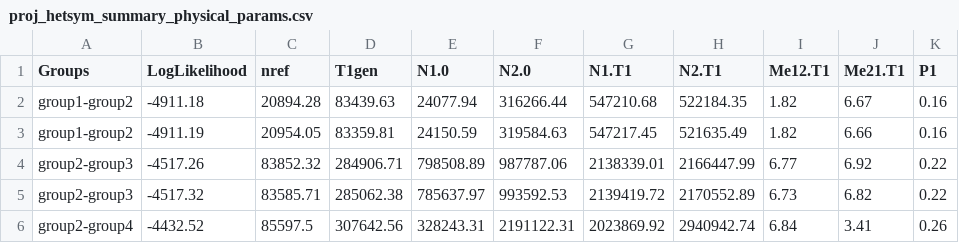
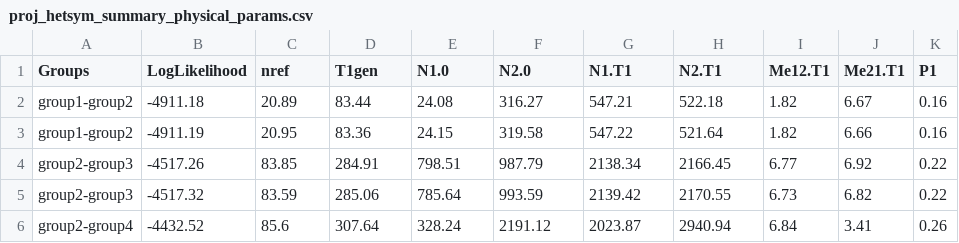
Before and after one commit to kepra3/kp_dadi, a CSV file: results/proj_hetsym_summary_physical_params.csv, drawn as a sheet; only a part is shown; the diff covers the shown part only.

Commit message:
updating results

```diff
--- a/results/proj_hetsym_summary_physical_params.csv
+++ b/results/proj_hetsym_summary_physical_params.csv
@@ -1,6 +1,6 @@
 "Groups","LogLikelihood","nref","T1gen","N1.0","N2.0","N1.T1","N2.T1","Me12.T1","Me21.T1","P1"
-"group1-group2",-4911.18,20894.28,83439.63,24077.94,316266.44,547210.68,522184.35,1.82,6.67,0.16
-"group1-group2",-4911.19,20954.05,83359.81,24150.59,319584.63,547217.45,521635.49,1.82,6.66,0.16
-"group2-group3",-4517.26,83852.32,284906.71,798508.89,987787.06,2138339.01,2166447.99,6.77,6.92,0.22
-"group2-group3",-4517.32,83585.71,285062.38,785637.97,993592.53,2139419.72,2170552.89,6.73,6.82,0.22
-"group2-group4",-4432.52,85597.5,307642.56,328243.31,2191122.31,2023869.92,2940942.74,6.84,3.41,0.26
+"group1-group2",-4911.18,20.89,83.44,24.08,316.27,547.21,522.18,1.82,6.67,0.16
+"group1-group2",-4911.19,20.95,83.36,24.15,319.58,547.22,521.64,1.82,6.66,0.16
+"group2-group3",-4517.26,83.85,284.91,798.51,987.79,2138.34,2166.45,6.77,6.92,0.22
+"group2-group3",-4517.32,83.59,285.06,785.64,993.59,2139.42,2170.55,6.73,6.82,0.22
+"group2-group4",-4432.52,85.6,307.64,328.24,2191.12,2023.87,2940.94,6.84,3.41,0.26
```
Also changed, not shown: 30 edited cells elsewhere in this file, 28 other files.
